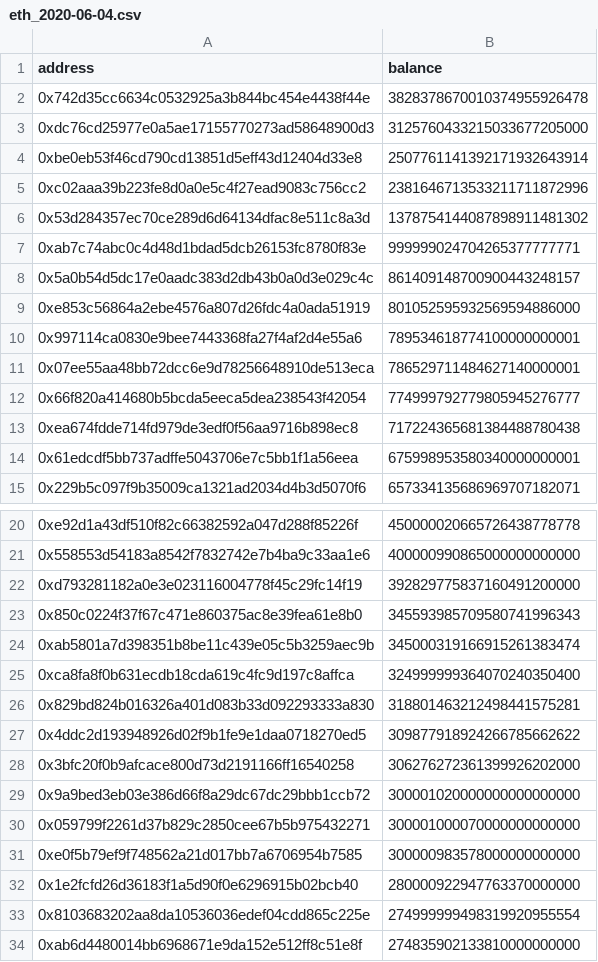
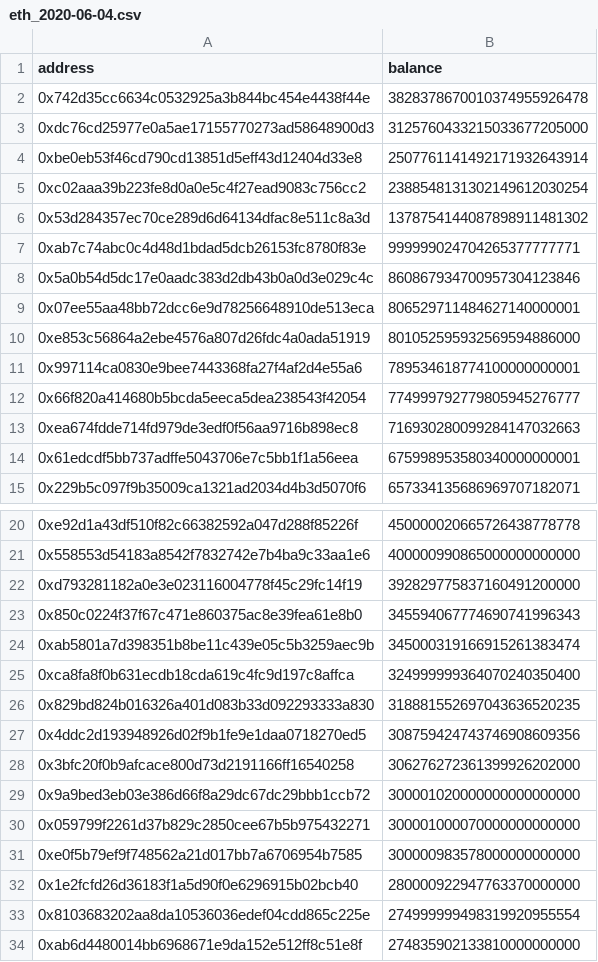
Before and after one commit to roman1e2f5p8s/eth_btc_balances, a CSV file: sanity_check/eth_2020-06-04.csv, drawn as a sheet; only a part is shown, gaps mark what is left out; the diff covers the shown part only.

```diff
--- a/sanity_check/eth_2020-06-04.csv
+++ b/sanity_check/eth_2020-06-04.csv
@@ -3,12 +3,12 @@ address,balance
 0xdc76cd25977e0a5ae17155770273ad58648900d3,3125760433215033677205000
-0xbe0eb53f46cd790cd13851d5eff43d12404d33e8,2507761141392171932643914
-0xc02aaa39b223fe8d0a0e5c4f27ead9083c756cc2,2381646713533211711872996
+0xbe0eb53f46cd790cd13851d5eff43d12404d33e8,2507761141492171932643914
+0xc02aaa39b223fe8d0a0e5c4f27ead9083c756cc2,2388548131302149612030254
 0x53d284357ec70ce289d6d64134dfac8e511c8a3d,1378754144087898911481302
 0xab7c74abc0c4d48d1bdad5dcb26153fc8780f83e,999999024704265377777771
-0x5a0b54d5dc17e0aadc383d2db43b0a0d3e029c4c,861409148700900443248157
+0x5a0b54d5dc17e0aadc383d2db43b0a0d3e029c4c,860867934700957304123846
+0x07ee55aa48bb72dcc6e9d78256648910de513eca,806529711484627140000001
 0xe853c56864a2ebe4576a807d26fdc4a0ada51919,801052595932569594886000
 0x997114ca0830e9bee7443368fa27f4af2d4e55a6,789534618774100000000001
-0x07ee55aa48bb72dcc6e9d78256648910de513eca,786529711484627140000001
 0x66f820a414680b5bcda5eeca5dea238543f42054,774999792779805945276777
-0xea674fdde714fd979de3edf0f56aa9716b898ec8,717224365681384488780438
+0xea674fdde714fd979de3edf0f56aa9716b898ec8,716930280099284147032663
 0x61edcdf5bb737adffe5043706e7c5bb1f1a56eea,675998953580340000000001
@@ -22,7 +22,7 @@ address,balance
 0xd793281182a0e3e023116004778f45c29fc14f19,392829775837160491200000
-0x850c0224f37f67c471e860375ac8e39fea61e8b0,345593985709580741996343
+0x850c0224f37f67c471e860375ac8e39fea61e8b0,345594067774690741996343
 0xab5801a7d398351b8be11c439e05c5b3259aec9b,345000319166915261383474
 0xca8fa8f0b631ecdb18cda619c4fc9d197c8affca,324999999364070240350400
-0x829bd824b016326a401d083b33d092293333a830,318801463212498441575281
-0x4ddc2d193948926d02f9b1fe9e1daa0718270ed5,309877918924266785662622
+0x829bd824b016326a401d083b33d092293333a830,318881552697043636520235
+0x4ddc2d193948926d02f9b1fe9e1daa0718270ed5,308759424743746908609356
 0x3bfc20f0b9afcace800d73d2191166ff16540258,306276272361399926202000
```
Also changed, not shown: 12 added rows, 12 removed rows, 10 moved rows and 5 edited cells elsewhere in this file, sanity_check/btc_2020-05-30.csv, 1 other file.
